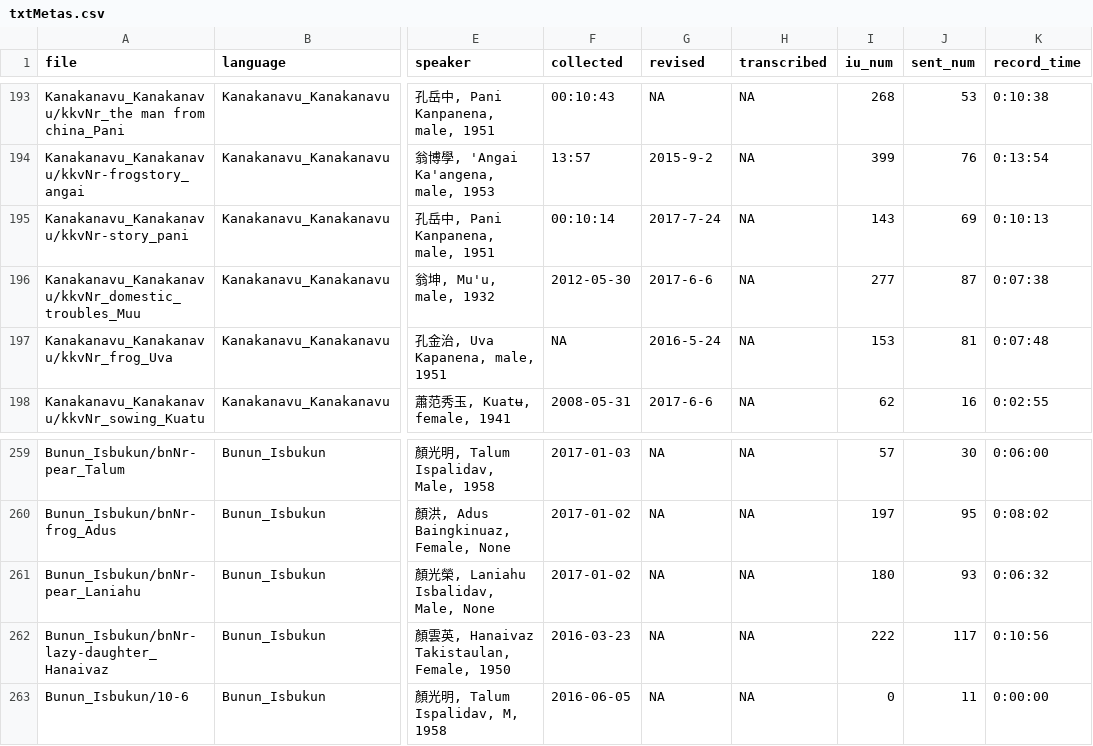
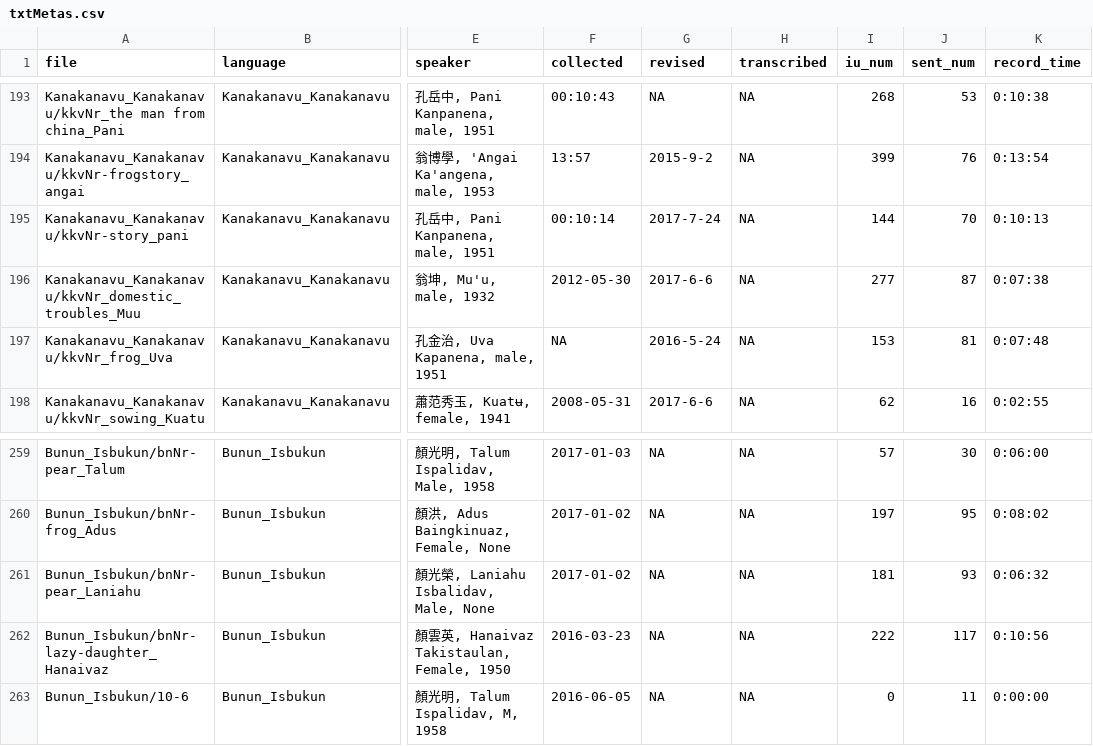
Before and after one commit to liao961120/glossParser, a CSV file: meta/txtMetas.csv, drawn as a sheet; only a part is shown, gaps mark what is left out; the diff names each change by its address in the sheet, - before the commit and + after, or states it on an @@ line.

```diff
--- a/meta/txtMetas.csv
+++ b/meta/txtMetas.csv
-I195 (iu_num): 143
+I195 (iu_num): 144
-J195 (sent_num): 69
+J195 (sent_num): 70
-I261 (iu_num): 180
+I261 (iu_num): 181
```
Also changed, not shown: meta/langMetas.csv, 14 other files.
